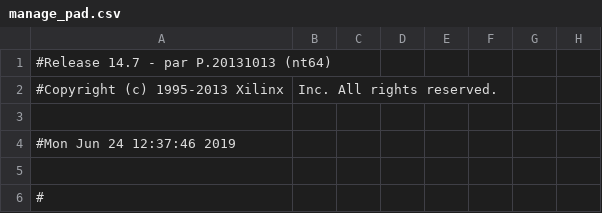
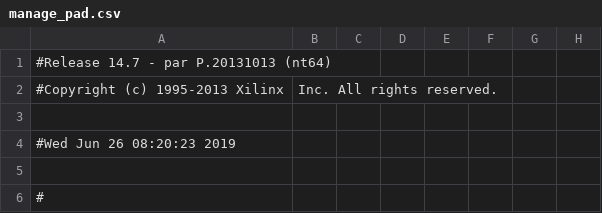
Before and after one commit to kjjam/cadLab, a CSV file: manage_pad.csv, drawn as a sheet; only a part is shown; the diff names each change by its address in the sheet, - before the commit and + after, or states it on an @@ line.

```diff
--- a/manage_pad.csv
+++ b/manage_pad.csv
-A4: #Mon Jun 24 12:37:46 2019
+A4: #Wed Jun 26 08:20:23 2019
```
Also changed, not shown: 53 other files.
